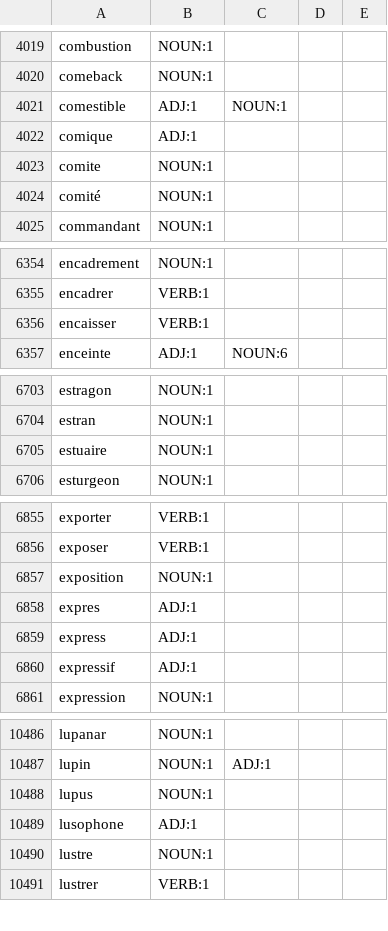
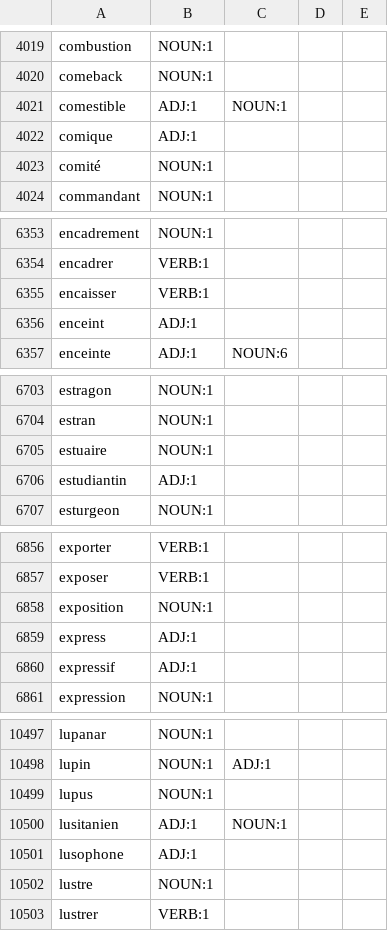
Before and after one commit to NEETROF/cymbra, a TSV file: scripts/lingua-data/tables/fr-es/senses.tsv, drawn as a sheet; only a part is shown, gaps mark what is left out; removed rows and columns are numbered as before the commit, all else as after; the diff covers the shown part only; the diff names each change by its address in the sheet, - before the commit and + after, or states it on an @@ line.

```diff
--- a/scripts/lingua-data/tables/fr-es/senses.tsv
+++ b/scripts/lingua-data/tables/fr-es/senses.tsv
-row 4023: comite | NOUN:1
+row 6356: enceint | ADJ:1
+row 6706: estudiantin | ADJ:1
-row 6858: expres | ADJ:1
+row 10500: lusitanien | ADJ:1 | NOUN:1
```
Also changed, not shown: 38 added rows and 2 removed rows elsewhere in this file, scripts/lingua-data/tables/fr-es/gloss.tsv.
